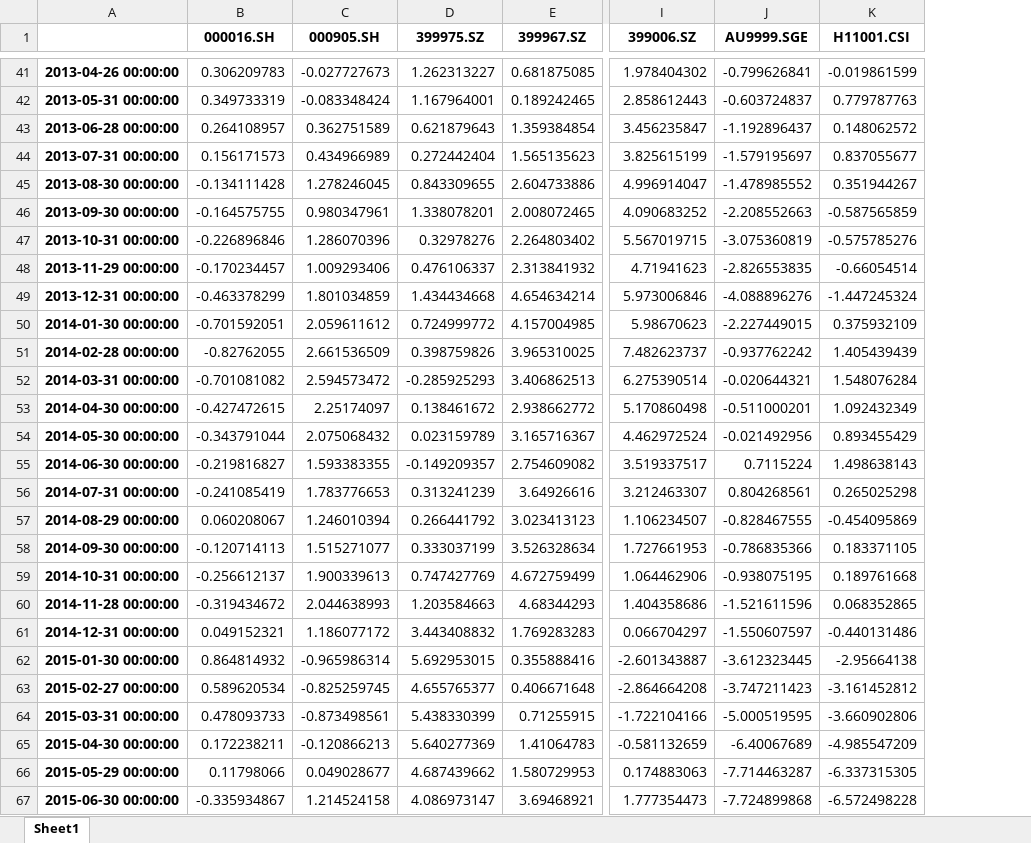
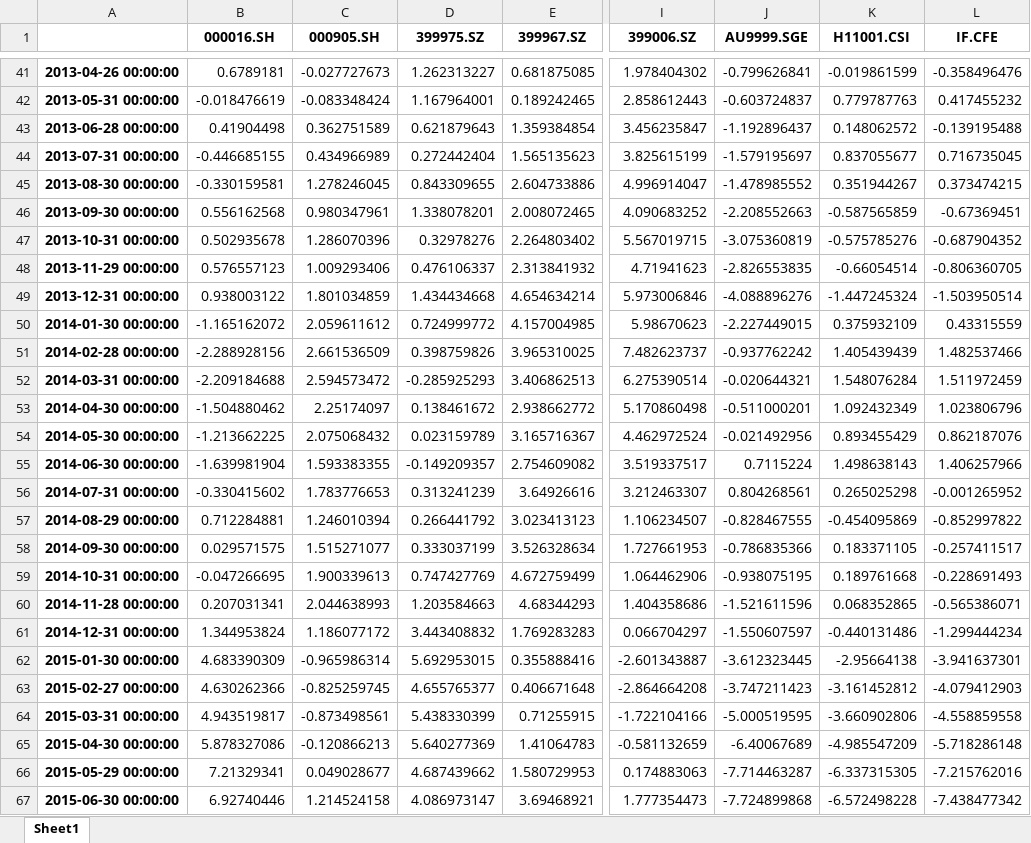
Before and after one commit to wangbin750/Cheng, an Excel workbook: chengww_pre_12.xlsx, sheet Sheet1, drawn as a sheet; only a part is shown, gaps mark what is left out; values as stored, in another font and other column widths than the file's, no borders; the diff covers the shown part only; the diff names each change by its address in the sheet, - before the commit and + after, or states it on an @@ line.

```diff
--- a/chengww_pre_12.xlsx (sheet Sheet1)
+++ b/chengww_pre_12.xlsx (sheet Sheet1)
+column L (IF.CFE), rows 41-67: -0.358496476 | 0.417455232 | -0.139195488 | 0.716735045 | 0.373474215 | -0.67369451 | -0.687904352 | -0.806360705 | -1.503950514 | 0.43315559 | 1.482537466 | 1.511972459 | 1.023806796 | 0.862187076 | 1.406257966 | -0.001265952 | -0.852997822 | -0.257411517 | -0.228691493 | -0.565386071 | -1.299444234 | -3.941637301 | -4.079412903 | -4.558859558 | -5.718286148 | -7.215762016 | -7.438477342
-B41 (000016.SH): 0.306209783
+B41 (000016.SH): 0.6789181
-B42 (000016.SH): 0.349733319
+B42 (000016.SH): -0.018476619
-B43 (000016.SH): 0.264108957
+B43 (000016.SH): 0.41904498
-B44 (000016.SH): 0.156171573
+B44 (000016.SH): -0.446685155
-B45 (000016.SH): -0.134111428
+B45 (000016.SH): -0.330159581
-B46 (000016.SH): -0.164575755
+B46 (000016.SH): 0.556162568
-B47 (000016.SH): -0.226896846
+B47 (000016.SH): 0.502935678
-B48 (000016.SH): -0.170234457
+B48 (000016.SH): 0.576557123
-B49 (000016.SH): -0.463378299
+B49 (000016.SH): 0.938003122
-B50 (000016.SH): -0.701592051
+B50 (000016.SH): -1.165162072
-B51 (000016.SH): -0.82762055
+B51 (000016.SH): -2.288928156
-B52 (000016.SH): -0.701081082
+B52 (000016.SH): -2.209184688
-B53 (000016.SH): -0.427472615
+B53 (000016.SH): -1.504880462
-B54 (000016.SH): -0.343791044
+B54 (000016.SH): -1.213662225
-B55 (000016.SH): -0.219816827
+B55 (000016.SH): -1.639981904
-B56 (000016.SH): -0.241085419
+B56 (000016.SH): -0.330415602
-B57 (000016.SH): 0.060208067
+B57 (000016.SH): 0.712284881
-B58 (000016.SH): -0.120714113
+B58 (000016.SH): 0.029571575
-B59 (000016.SH): -0.256612137
+B59 (000016.SH): -0.047266695
-B60 (000016.SH): -0.319434672
+B60 (000016.SH): 0.207031341
-B61 (000016.SH): 0.049152321
+B61 (000016.SH): 1.344953824
-B62 (000016.SH): 0.864814932
+B62 (000016.SH): 4.683390309
-B63 (000016.SH): 0.589620534
+B63 (000016.SH): 4.630262366
-B64 (000016.SH): 0.478093733
+B64 (000016.SH): 4.943519817
-B65 (000016.SH): 0.172238211
+B65 (000016.SH): 5.878327086
-B66 (000016.SH): 0.11798066
+B66 (000016.SH): 7.21329341
-B67 (000016.SH): -0.335934867
+B67 (000016.SH): 6.92740446
```
Also changed, not shown: 48 edited cells elsewhere in this sheet, chengww.xlsx, 8 other files.
